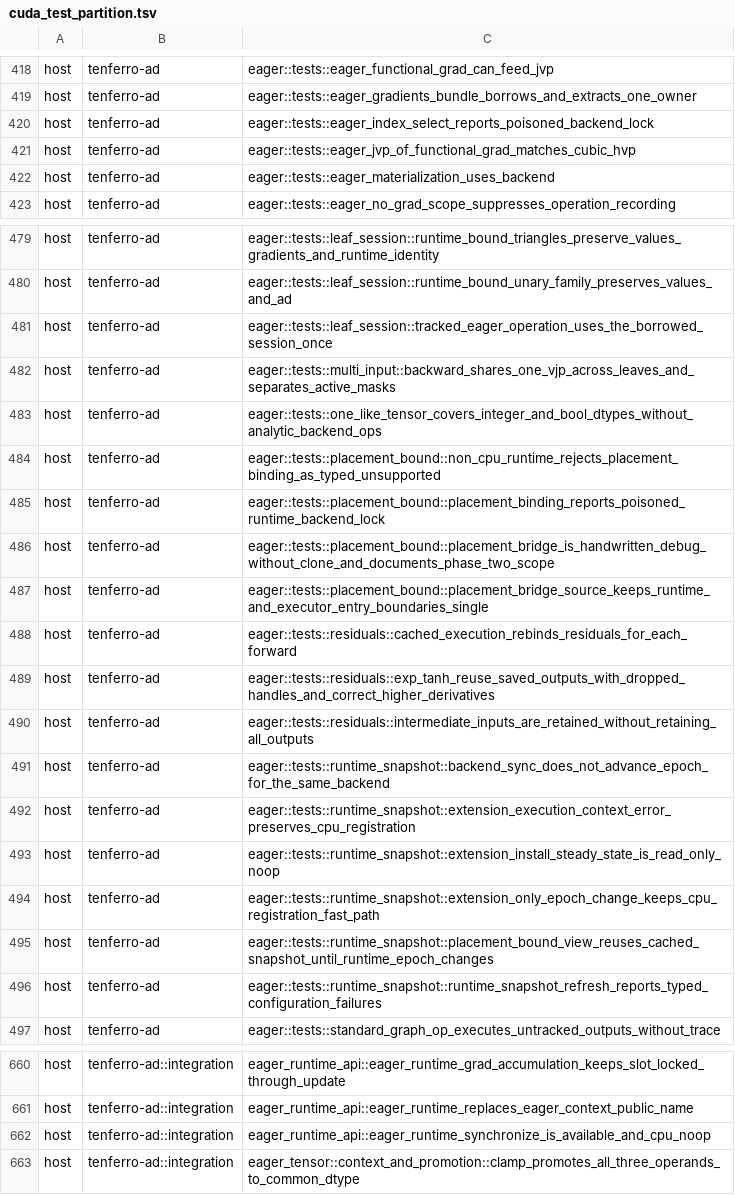
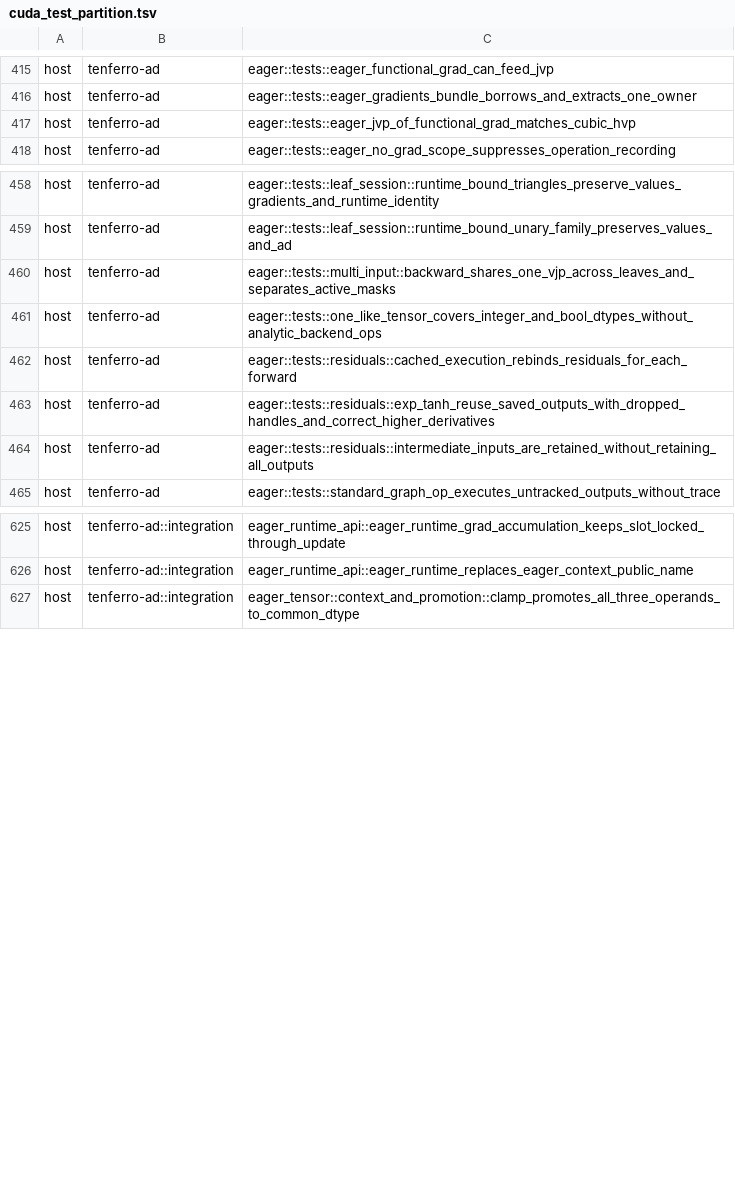
Before and after one commit to tensor4all/tenferro-rs, a TSV file: scripts/ci/cuda_test_partition.tsv, drawn as a sheet; only a part is shown, gaps mark what is left out; removed rows and columns are numbered as before the commit, all else as after; the diff covers the shown part only; the diff names each change by its address in the sheet, - before the commit and + after, or states it on an @@ line.

```diff
--- a/scripts/ci/cuda_test_partition.tsv
+++ b/scripts/ci/cuda_test_partition.tsv
-row 420: host | tenferro-ad | eager::tests::eager_index_select_reports_poisoned_backend_lock
-row 422: host | tenferro-ad | eager::tests::eager_materialization_uses_backend
-row 481: host | tenferro-ad | eager::tests::leaf_session::tracked_eager_operation_uses_the_borrowed_session_once
-row 484: host | tenferro-ad | eager::tests::placement_bound::non_cpu_runtime_rejects_placement_binding_as_typed_unsupported
-row 485: host | tenferro-ad | eager::tests::placement_bound::placement_binding_reports_poisoned_runtime_backend_lock
-row 486: host | tenferro-ad | eager::tests::placement_bound::placement_bridge_is_handwritten_debug_without_clone_and_documents_phase_two_scope
-row 487: host | tenferro-ad | eager::tests::placement_bound::placement_bridge_source_keeps_runtime_and_executor_entry_boundaries_single
-row 491: host | tenferro-ad | eager::tests::runtime_snapshot::backend_sync_does_not_advance_epoch_for_the_same_backend
-row 492: host | tenferro-ad | eager::tests::runtime_snapshot::extension_execution_context_error_preserves_cpu_registration
-row 493: host | tenferro-ad | eager::tests::runtime_snapshot::extension_install_steady_state_is_read_only_noop
-row 494: host | tenferro-ad | eager::tests::runtime_snapshot::extension_only_epoch_change_keeps_cpu_registration_fast_path
-row 495: host | tenferro-ad | eager::tests::runtime_snapshot::placement_bound_view_reuses_cached_snapshot_until_runtime_epoch_changes
-row 496: host | tenferro-ad | eager::tests::runtime_snapshot::runtime_snapshot_refresh_reports_typed_configuration_failures
-row 662: host | tenferro-ad::integration | eager_runtime_api::eager_runtime_synchronize_is_available_and_cpu_noop
```
Also changed, not shown: 14 added rows and 25 removed rows elsewhere in this file.
